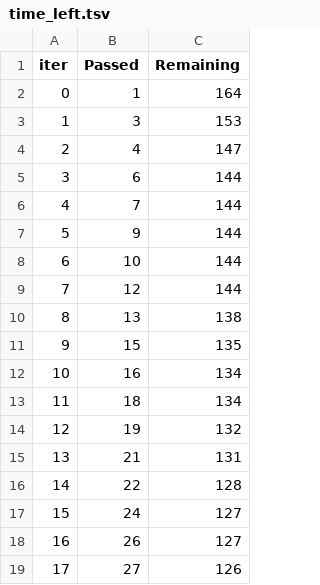
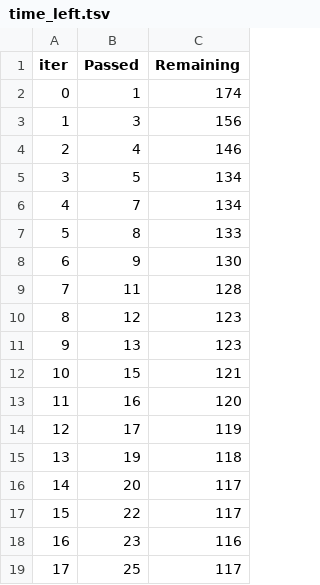
Before and after one commit to anmol7240/mlproject, a TSV file: catboost_info/time_left.tsv, drawn as a sheet; only a part is shown; the diff covers the shown part only.

```diff
--- a/catboost_info/time_left.tsv
+++ b/catboost_info/time_left.tsv
@@ -1,19 +1,19 @@
 iter	Passed	Remaining
-0	1	164
-1	3	153
-2	4	147
-3	6	144
-4	7	144
-5	9	144
-6	10	144
-7	12	144
-8	13	138
-9	15	135
-10	16	134
-11	18	134
-12	19	132
-13	21	131
-14	22	128
-15	24	127
-16	26	127
-17	27	126
+0	1	174
+1	3	156
+2	4	146
+3	5	134
+4	7	134
+5	8	133
+6	9	130
+7	11	128
+8	12	123
+9	13	123
+10	15	121
+11	16	120
+12	17	119
+13	19	118
+14	20	117
+15	22	117
+16	23	116
+17	25	117
```
Also changed, not shown: 160 edited cells elsewhere in this file, 10 other files.
